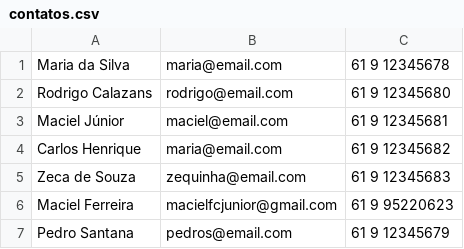
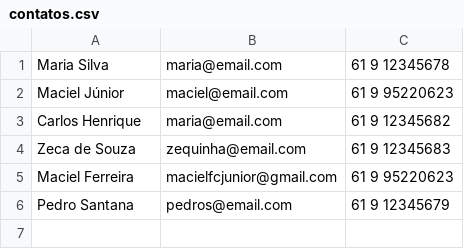
Before and after one commit to macieljuniormax/beacademy-devstart-introducaophp, a CSV file: Projeto/dados/contatos.csv, drawn as a sheet.

Commit message:
:sparkles: feat - Função editar contato

```diff
--- a/Projeto/dados/contatos.csv
+++ b/Projeto/dados/contatos.csv
@@ -1,4 +1,3 @@
-Maria da Silva;maria@email.com;61 9 12345678
-Rodrigo Calazans;rodrigo@email.com;61 9 12345680
-Maciel Júnior;maciel@email.com;61 9 12345681
+Maria Silva;maria@email.com;61 9 12345678
+Maciel Júnior;maciel@email.com;61 9 95220623
 Carlos Henrique;maria@email.com;61 9 12345682
```
Also changed, not shown: 4 other files.
